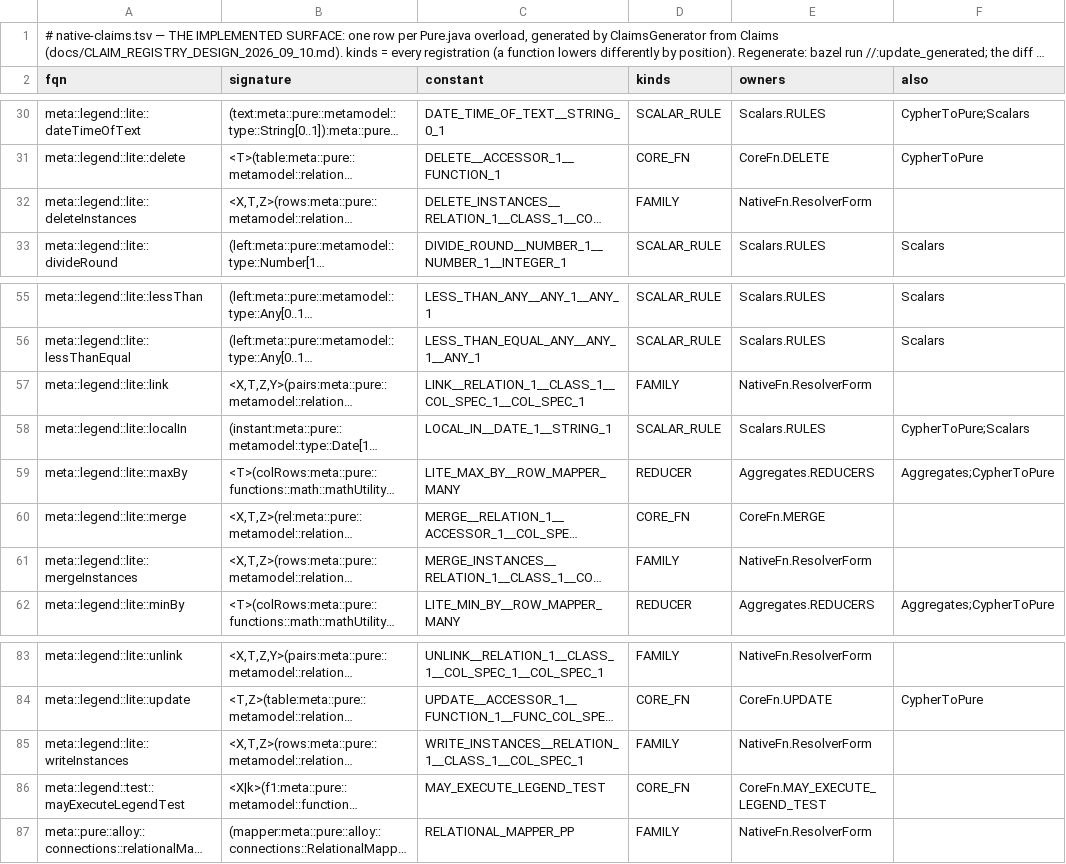
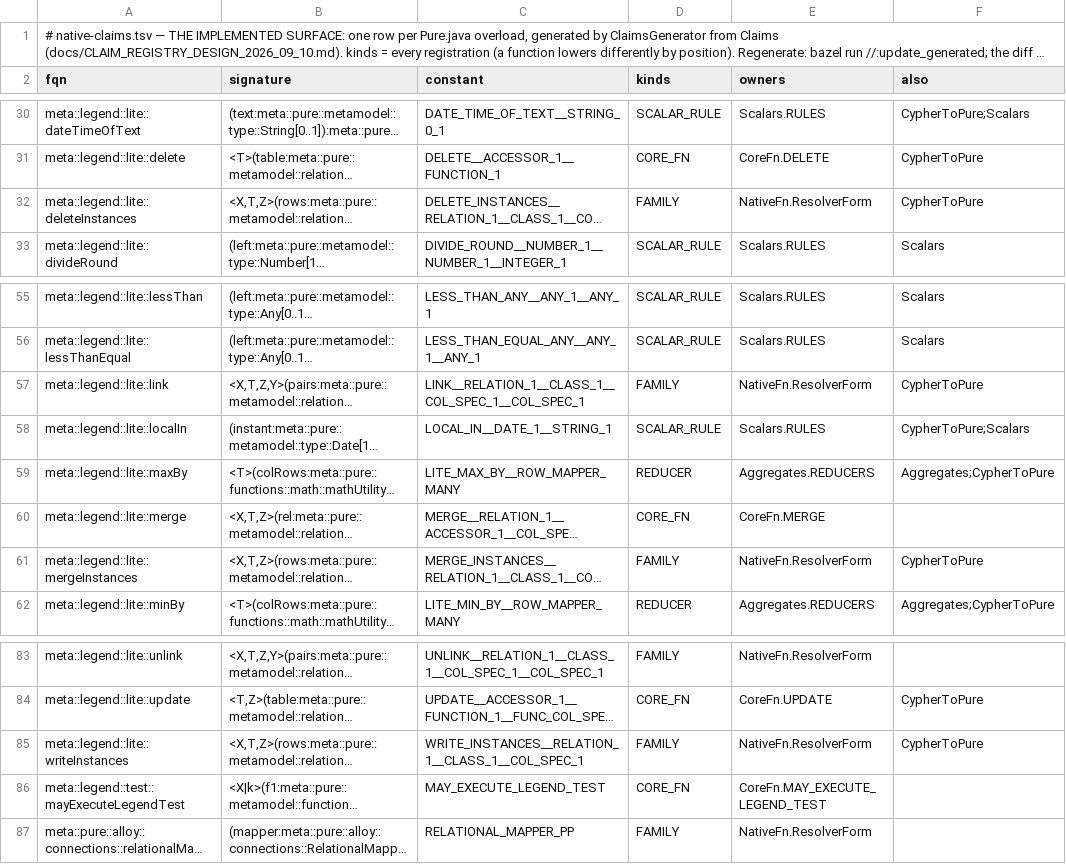
Before and after one commit to kevin-m-knight-gs/legend-lite, a TSV file: core/src/main/resources/com/legend/builtin/native-claims.tsv, drawn as a sheet; only a part is shown, gaps mark what is left out; long unchanged cells end in …; the diff names each change by its address in the sheet, - before the commit and + after, or states it on an @@ line.

```diff
--- a/core/src/main/resources/com/legend/builtin/native-claims.tsv
+++ b/core/src/main/resources/com/legend/builtin/native-claims.tsv
-F32 (also): (empty)
+F32 (also): CypherToPure
-F57 (also): (empty)
+F57 (also): CypherToPure
-F61 (also): (empty)
+F61 (also): CypherToPure
-F85 (also): (empty)
+F85 (also): CypherToPure
```
Also changed, not shown: 16 other files.
